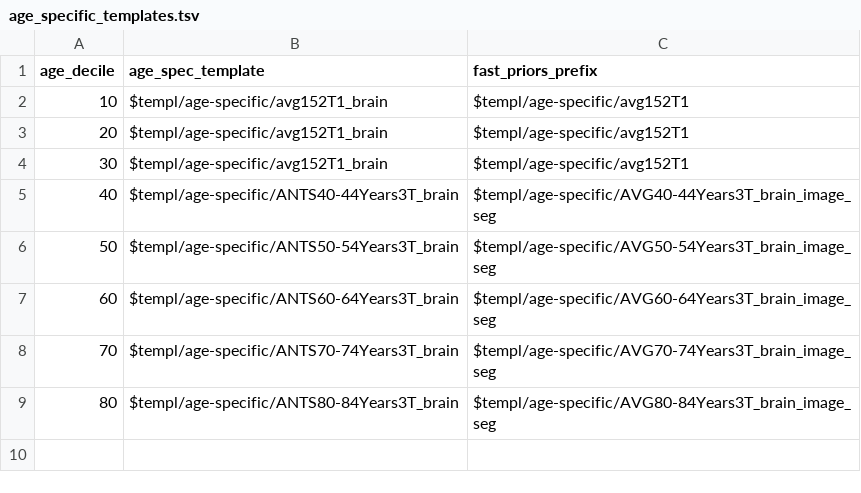
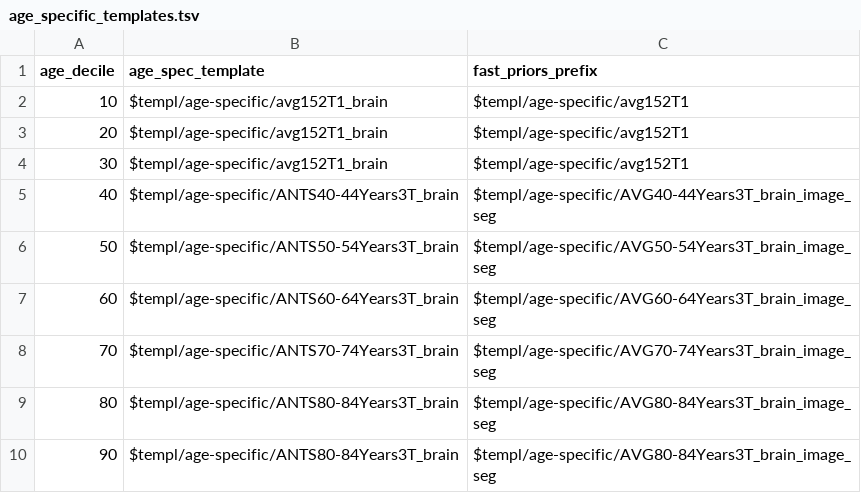
Before and after one commit to McIntosh-Lab/tvb-ukbb, a TSV file: bb_structural_pipeline/FAST_age_spec/age_specific_templates.tsv, drawn as a sheet.

Commit message:
adding 90 age decile to age templates tsv

```diff
--- a/bb_structural_pipeline/FAST_age_spec/age_specific_templates.tsv
+++ b/bb_structural_pipeline/FAST_age_spec/age_specific_templates.tsv
@@ -9 +9,2 @@ age_decile	age_spec_template	fast_priors_prefix
 80	$templ/age-specific/ANTS80-84Years3T_brain	$templ/age-specific/AVG80-84Years3T_brain_image_seg
+90	$templ/age-specific/ANTS80-84Years3T_brain	$templ/age-specific/AVG80-84Years3T_brain_image_seg
```
